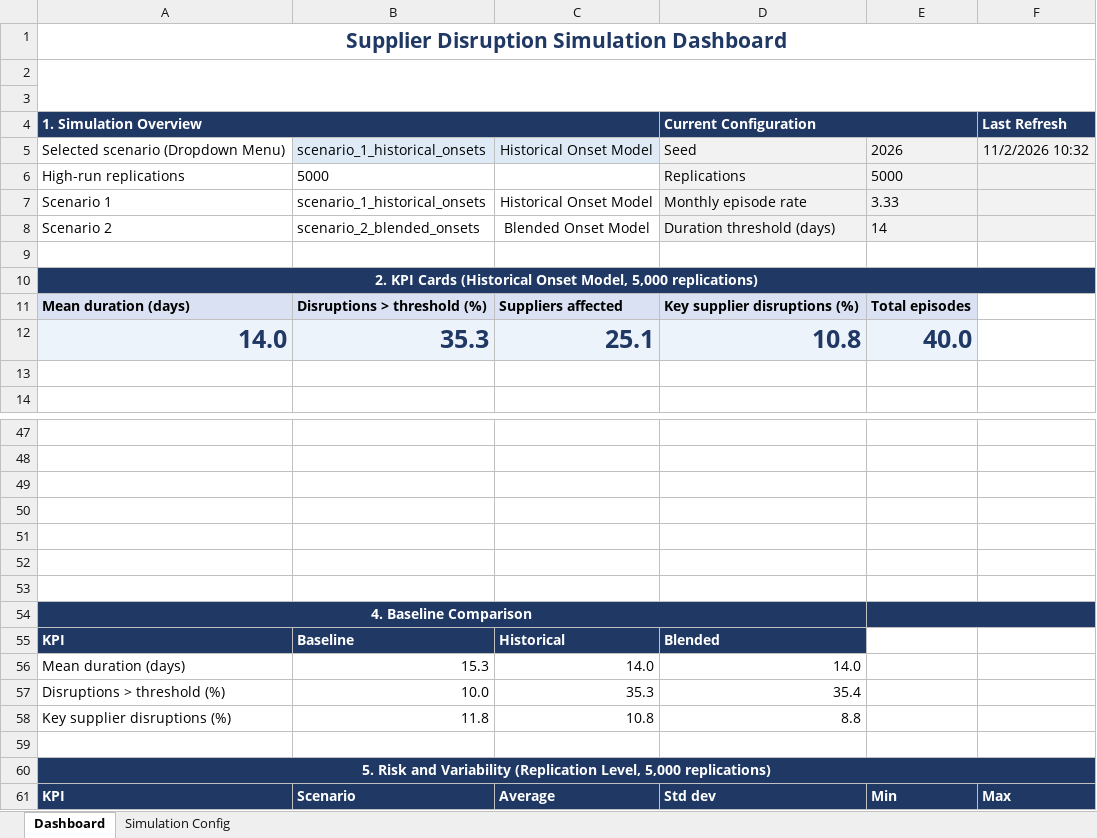
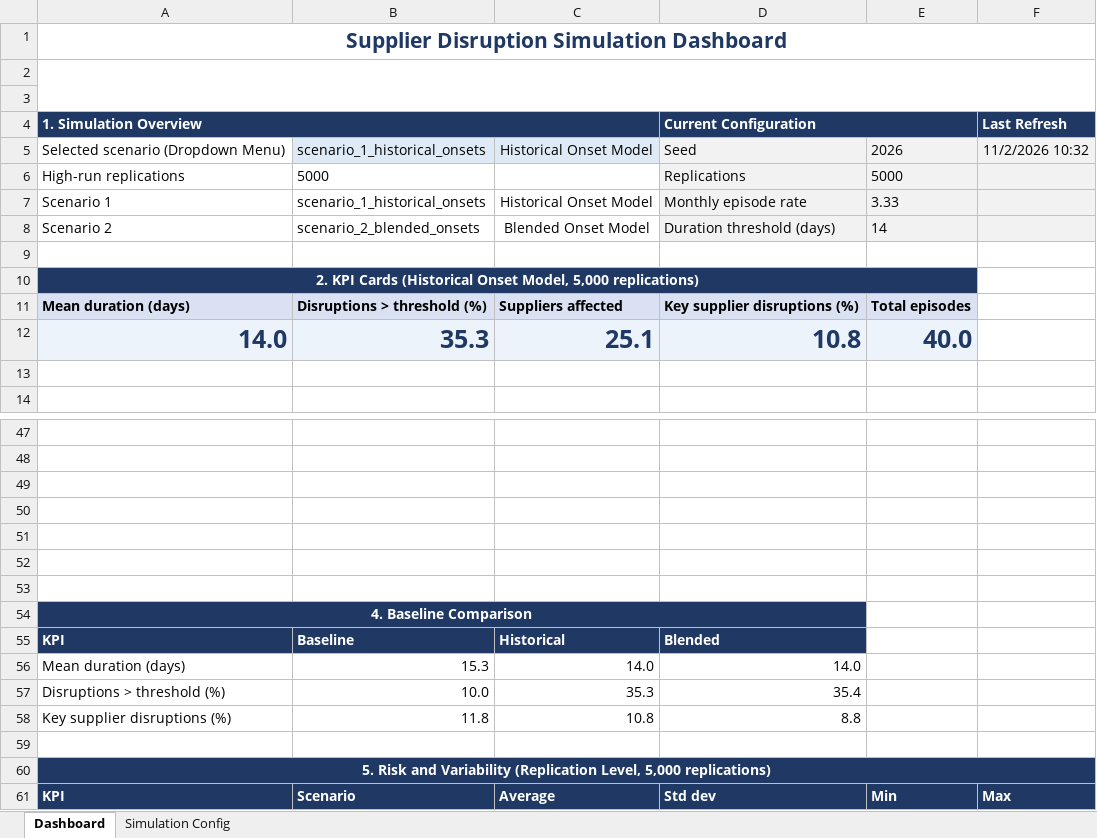
Before and after one commit to SjoerdBottema-Tech/Group_04_Python_Simulation, an Excel workbook: group04_dashboard.xlsx, sheet Dashboard, drawn as a sheet; only a part is shown, gaps mark what is left out; values as stored, in another font and other column widths than the file's, no borders; charts and pictures and conditional formats and table styles not drawn; the diff names each change by its address in the sheet, - before the commit and + after, or states it on an @@ line.

Commit message:
dashboard_v4
minor visual updates

```diff
--- a/group04_dashboard.xlsx (sheet Dashboard)
+++ b/group04_dashboard.xlsx (sheet Dashboard)
-A10:F10 merged
+A10:E10 merged
-F10 fill: #1F3864
+F10 fill: none
-E54:F54 fill: #1F3864
+E54:F54 fill: none
-E54:F54 merged
```
Also changed, not shown: group04_p3_analysis.xlsx.
